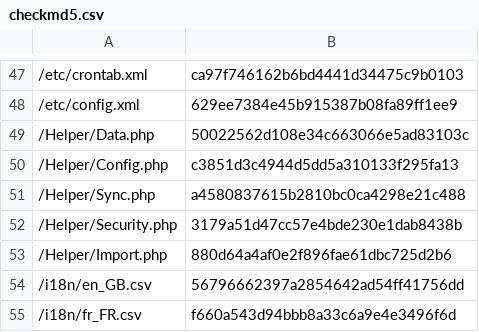
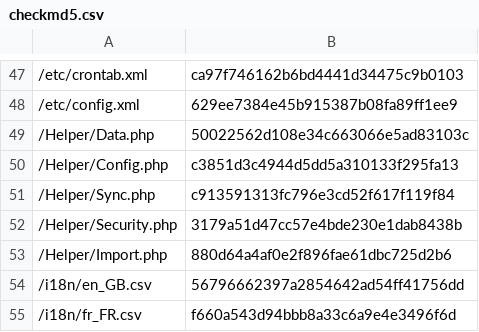
Before and after one commit to lengow/plugin-magento2, a CSV file: etc/checkmd5.csv, drawn as a sheet; only a part is shown, gaps mark what is left out.

```diff
--- a/etc/checkmd5.csv
+++ b/etc/checkmd5.csv
@@ -50,3 +50,3 @@
 /Helper/Config.php|c3851d3c4944d5dd5a310133f295fa13
-/Helper/Sync.php|a4580837615b2810bc0ca4298e21c488
+/Helper/Sync.php|c913591313fc796e3cd52f617f119f84
 /Helper/Security.php|3179a51d47cc57e4bde230e1dab8438b
```
Also changed, not shown: 1 other file.
